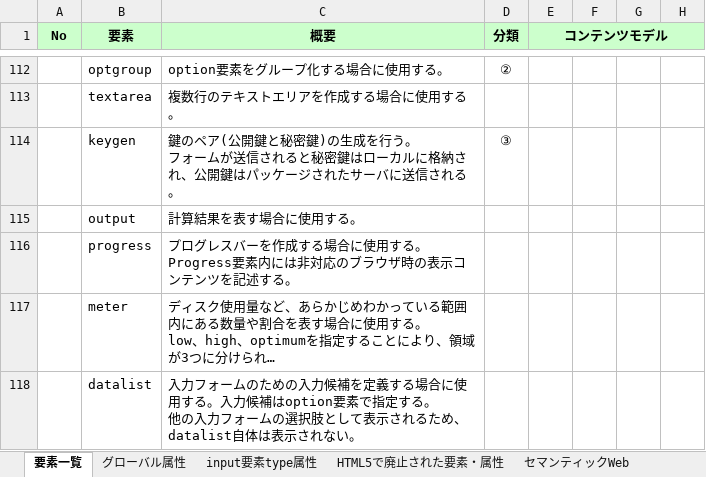
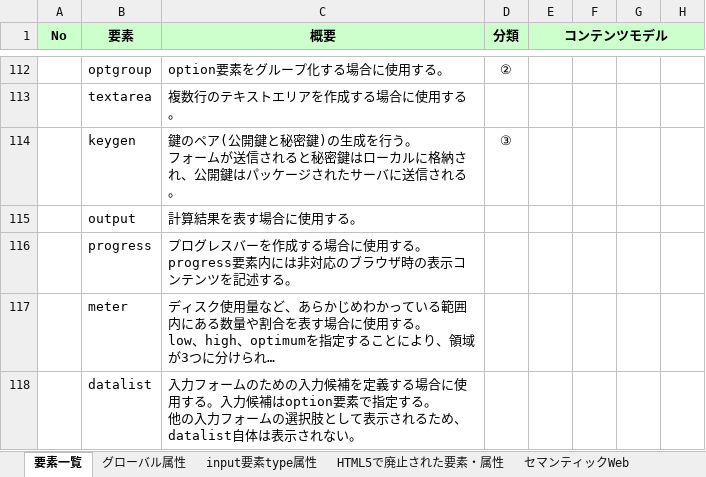
Before and after one commit to devwork555/html5, an Excel workbook: HTML5要素.xlsx, sheet 要素一覧, drawn as a sheet; only a part is shown, gaps mark what is left out; long unchanged cells end in …; values as stored, in another font and other column widths than the file's, no borders; conditional formats not drawn; ↵ is a line break in a cell; the diff names each change by its address in the sheet, - before the commit and + after, or states it on an @@ line.

```diff
--- a/HTML5要素.xlsx (sheet 要素一覧)
+++ b/HTML5要素.xlsx (sheet 要素一覧)
-C116 (概要): …する。 ↵ Progress要素内に…
+C116 (概要): …する。 ↵ progress要素内に…
```
Also changed, not shown: 1 other file.
